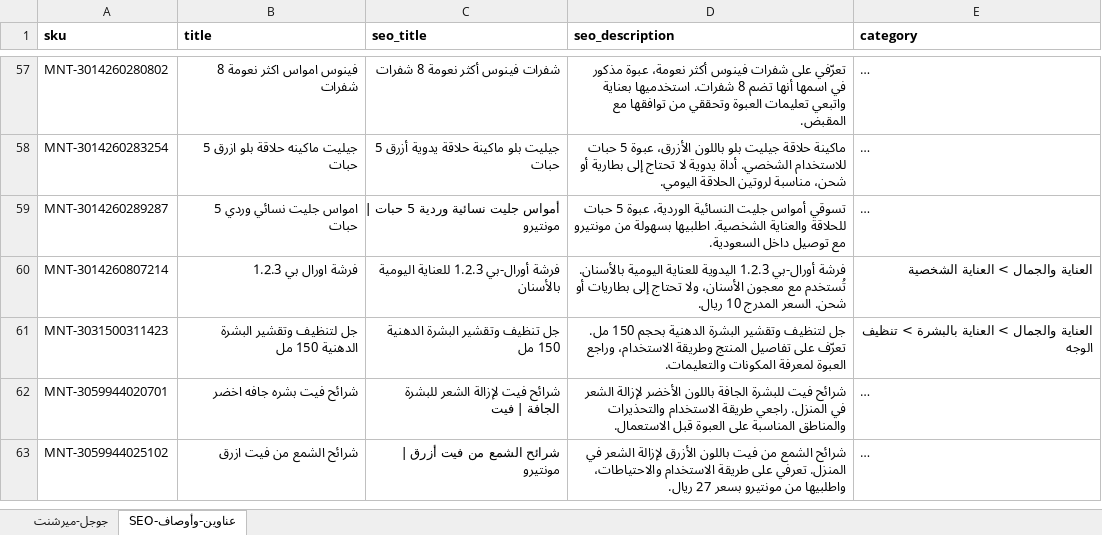
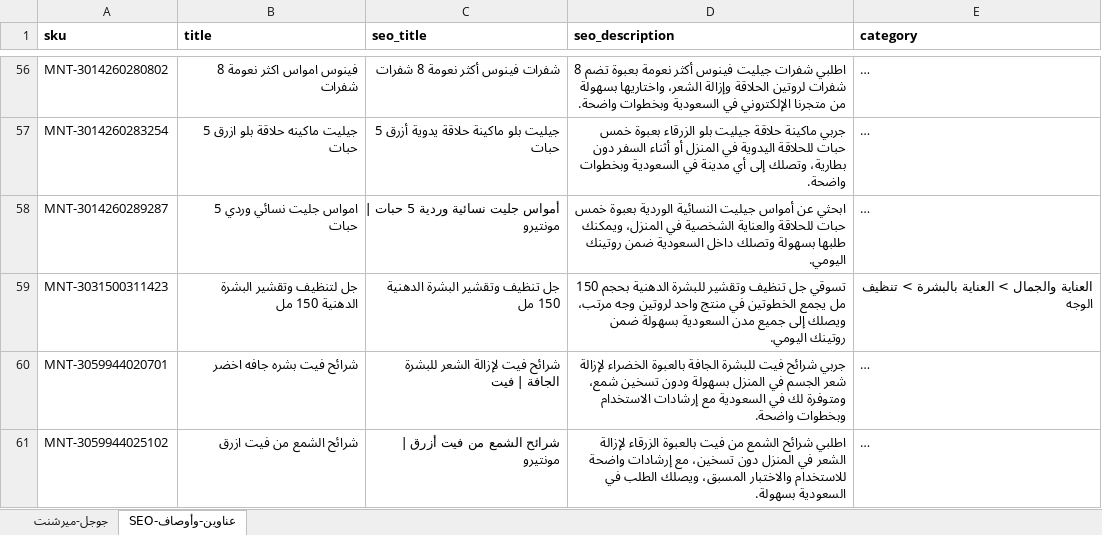
Before and after one commit to mohammedmekh1/products, an Excel workbook: المنتجات/batch3-merchant-seo.xlsx, sheet SEO-عناوين-وأوصاف, drawn as a sheet; only a part is shown, gaps mark what is left out; long unchanged cells end in …; values as stored, in another font and other column widths than the file's, no borders; removed rows and columns are numbered as before the commit, all else as after; the diff covers the shown part only; the diff names each change by its address in the sheet, - before the commit and + after, or states it on an @@ line.

```diff
--- a/المنتجات/batch3-merchant-seo.xlsx (sheet SEO-عناوين-وأوصاف)
+++ b/المنتجات/batch3-merchant-seo.xlsx (sheet SEO-عناوين-وأوصاف)
-D56 (seo_description): تعرّفي على شفرات فينوس أكثر نعومة، عبوة مذكور في اسمها أنها تضم 8 شفرات. استخدميها بعناية واتبعي تعليمات العبوة وتحققي من توافقها مع المقبض.
+D56 (seo_description): اطلبي شفرات جيليت فينوس أكثر نعومة بعبوة تضم 8 شفرات لروتين الحلاقة وإزالة الشعر، واختاريها بسهولة من متجرنا الإلكتروني في السعودية وبخطوات واضحة.
-D57 (seo_description): ماكينة حلاقة جيليت بلو باللون الأزرق، عبوة 5 حبات للاستخدام الشخصي. أداة يدوية لا تحتاج إلى بطارية أو شحن، مناسبة لروتين الحلاقة اليومي.
+D57 (seo_description): جربي ماكينة حلاقة جيليت بلو الزرقاء بعبوة خمس حبات للحلاقة اليدوية في المنزل أو أثناء السفر دون بطارية، وتصلك إلى أي مدينة في السعودية وبخطوات واضحة.
-D58 (seo_description): تسوقي أمواس جليت النسائية الوردية، عبوة 5 حبات للحلاقة والعناية الشخصية. اطلبيها بسهولة من مونتيرو مع توصيل داخل السعودية.
+D58 (seo_description): ابحثي عن أمواس جيليت النسائية الوردية بعبوة خمس حبات للحلاقة والعناية الشخصية في المنزل، ويمكنك طلبها بسهولة وتصلك داخل السعودية ضمن روتينك اليومي.
-row 60: MNT-3014260807214 | فرشة اورال بي 1.2.3 | فرشة أورال-بي 1.2.3 للعناية اليومية بالأسنان | فرشة أورال-بي 1.2.3 اليدوية للعناية اليومية بالأسنان. تُستخدم مع معجون الأسنان، ولا تحتاج إلى بطاريات أو شحن. السعر المدرج 10 ريال. | العناية والجمال > العناية الشخصية
-D59 (seo_description): جل لتنظيف وتقشير البشرة الدهنية بحجم 150 مل. تعرّف على تفاصيل المنتج وطريقة الاستخدام، وراجع العبوة لمعرفة المكونات والتعليمات.
+D59 (seo_description): تسوقي جل تنظيف وتقشير للبشرة الدهنية بحجم 150 مل يجمع الخطوتين في منتج واحد لروتين وجه مرتب، ويصلك إلى جميع مدن السعودية بسهولة ضمن روتينك اليومي.
-D60 (seo_description): شرائح فيت للبشرة الجافة باللون الأخضر لإزالة الشعر في المنزل. راجعي طريقة الاستخدام والتحذيرات والمناطق المناسبة على العبوة قبل الاستعمال.
+D60 (seo_description): جربي شرائح فيت للبشرة الجافة بالعبوة الخضراء لإزالة شعر الجسم في المنزل بسهولة ودون تسخين شمع، ومتوفرة لك في السعودية مع إرشادات الاستخدام وبخطوات واضحة.
-D61 (seo_description): شرائح الشمع من فيت باللون الأزرق لإزالة الشعر في المنزل. تعرفي على طريقة الاستخدام والاحتياطات، واطلبيها من مونتيرو بسعر 27 ريال.
+D61 (seo_description): اطلبي شرائح الشمع من فيت بالعبوة الزرقاء لإزالة الشعر في المنزل دون تسخين، مع إرشادات واضحة للاستخدام والاختبار المسبق، ويصلك الطلب في السعودية بسهولة.
```
Also changed, not shown: 10 removed rows and 332 edited cells elsewhere in this sheet, sheet جوجل-ميرشنت, المنتجات/batch3-review.xlsx, 33 other files.
